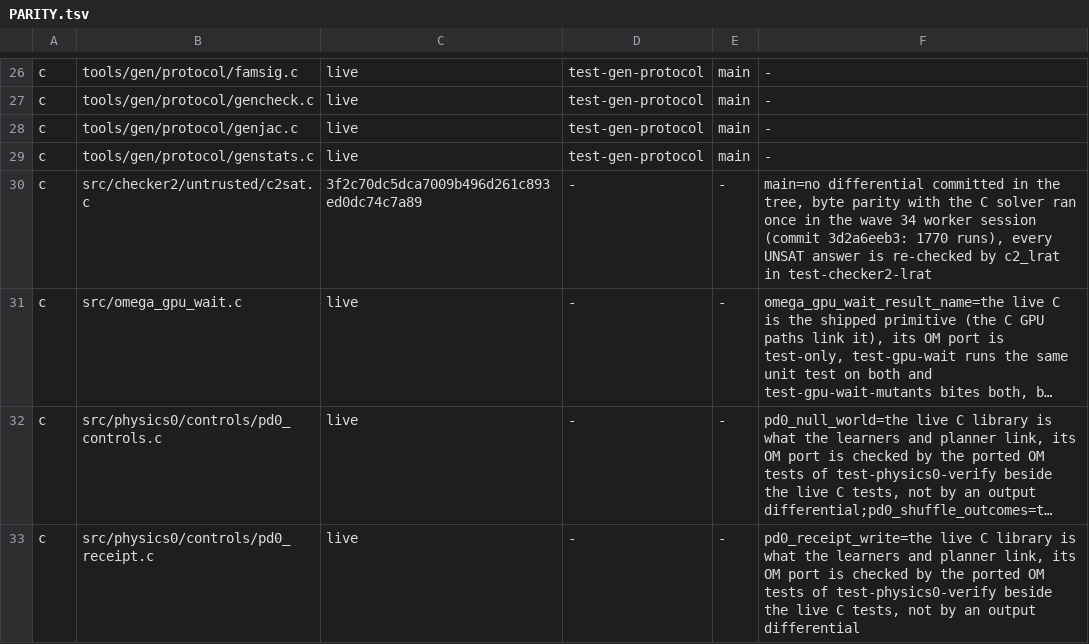
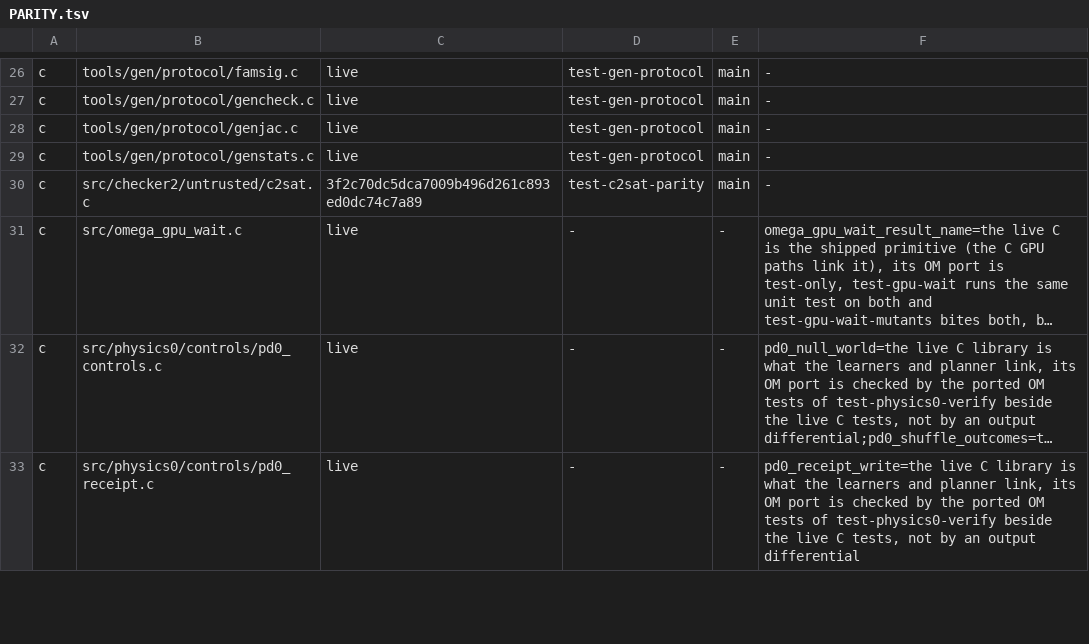
Before and after one commit to drakestapleton/omega-mv, a TSV file: docs/migration/PARITY.tsv, drawn as a sheet; only a part is shown, gaps mark what is left out; long unchanged cells end in …; the diff names each change by its address in the sheet, - before the commit and + after, or states it on an @@ line.

```diff
--- a/docs/migration/PARITY.tsv
+++ b/docs/migration/PARITY.tsv
-D30: -
+D30: test-c2sat-parity
-E30: -
+E30: main
-F30: main=no differential committed in the tree, byte parity with the C solver ran once in the wave 34 worker session (commit 3d2a6eeb3: 1770 runs), every UNSAT answer is re-checked by c2_lrat in test-checker2-lrat
+F30: -
```
Also changed, not shown: 10 other files.
